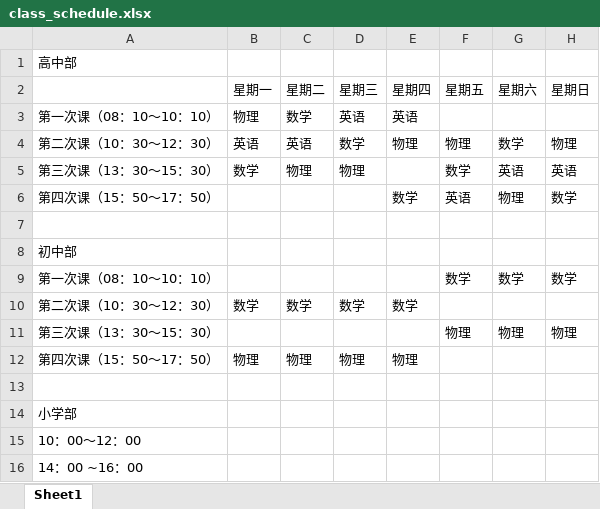
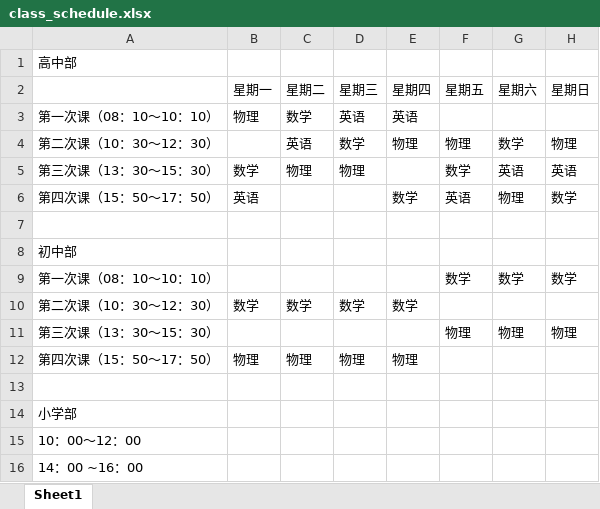
Before and after one commit to SolidFighter/edu_doc, an Excel workbook: class_schedule.xlsx, sheet Sheet1, drawn as a sheet; values as stored, in another font and other column widths than the file's, no borders; the diff names each change by its address in the sheet, - before the commit and + after, or states it on an @@ line.

Commit message:
modify file

```diff
--- a/class_schedule.xlsx (sheet Sheet1)
+++ b/class_schedule.xlsx (sheet Sheet1)
-B4 (星期一): 英语
+B4 (星期一): (empty)
-B6 (星期一): (empty)
+B6 (星期一): 英语
```
